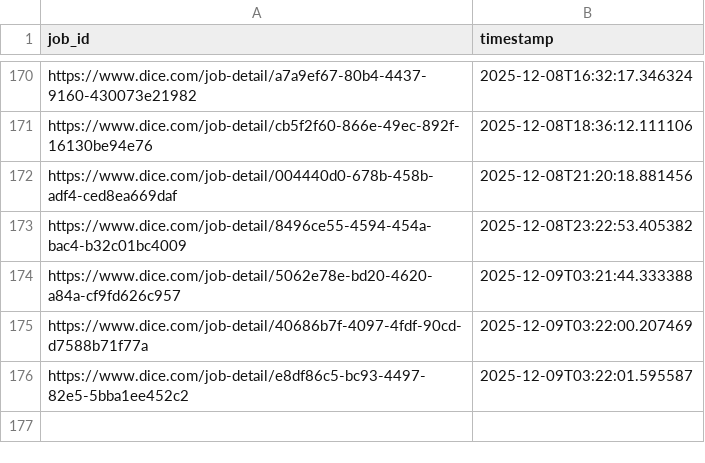
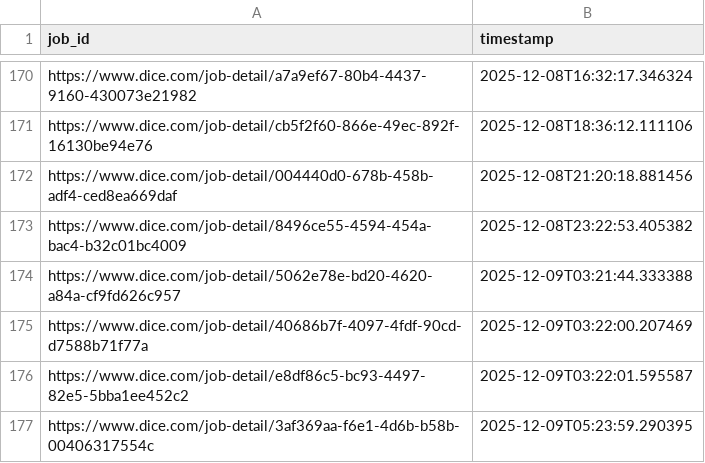
Before and after one commit to syedhussaini1995/dice-job-alerts, a CSV file: sent_jobs.csv, drawn as a sheet; only a part is shown, gaps mark what is left out; the diff names each change by its address in the sheet, - before the commit and + after, or states it on an @@ line.

```diff
--- a/sent_jobs.csv
+++ b/sent_jobs.csv
+row 177: https://www.dice.com/job-detail/3af369aa-f6e1-4d6b-b58b-00406317554c | 2025-12-09T05:23:59.290395
```
